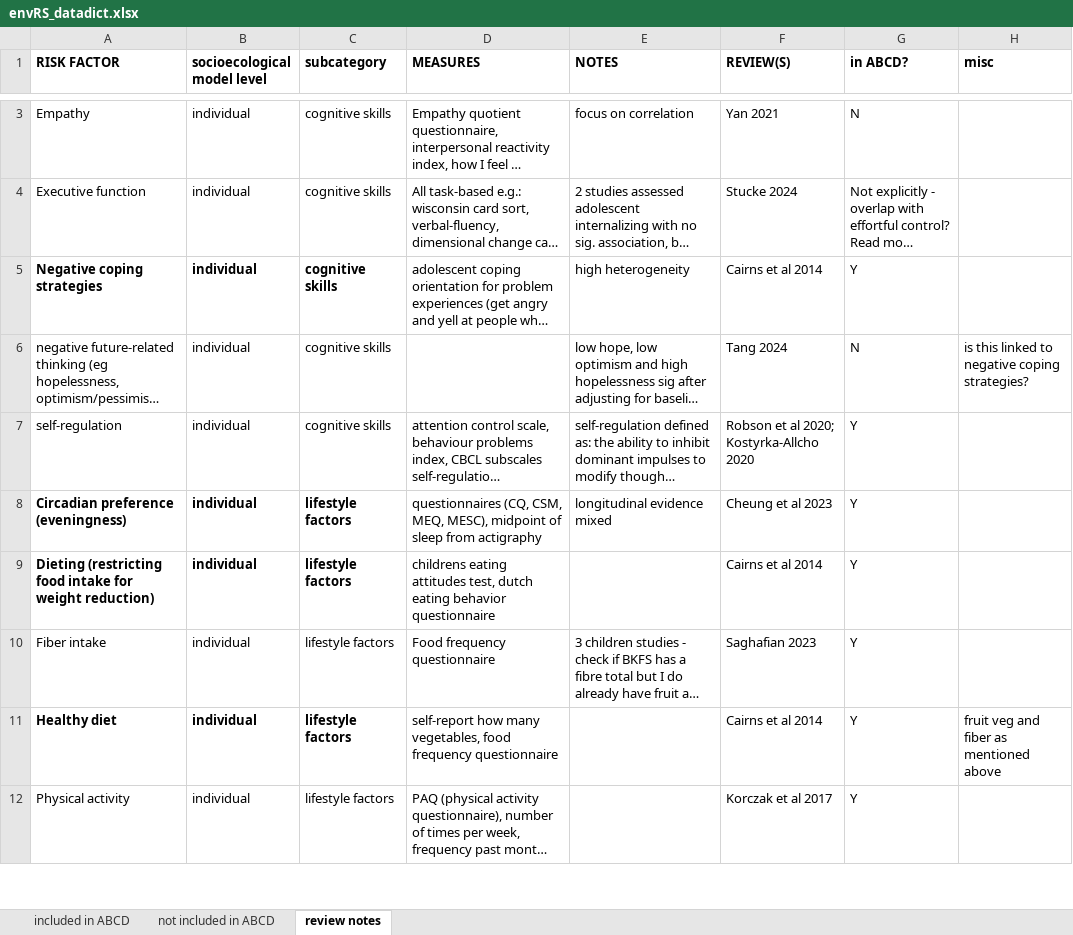
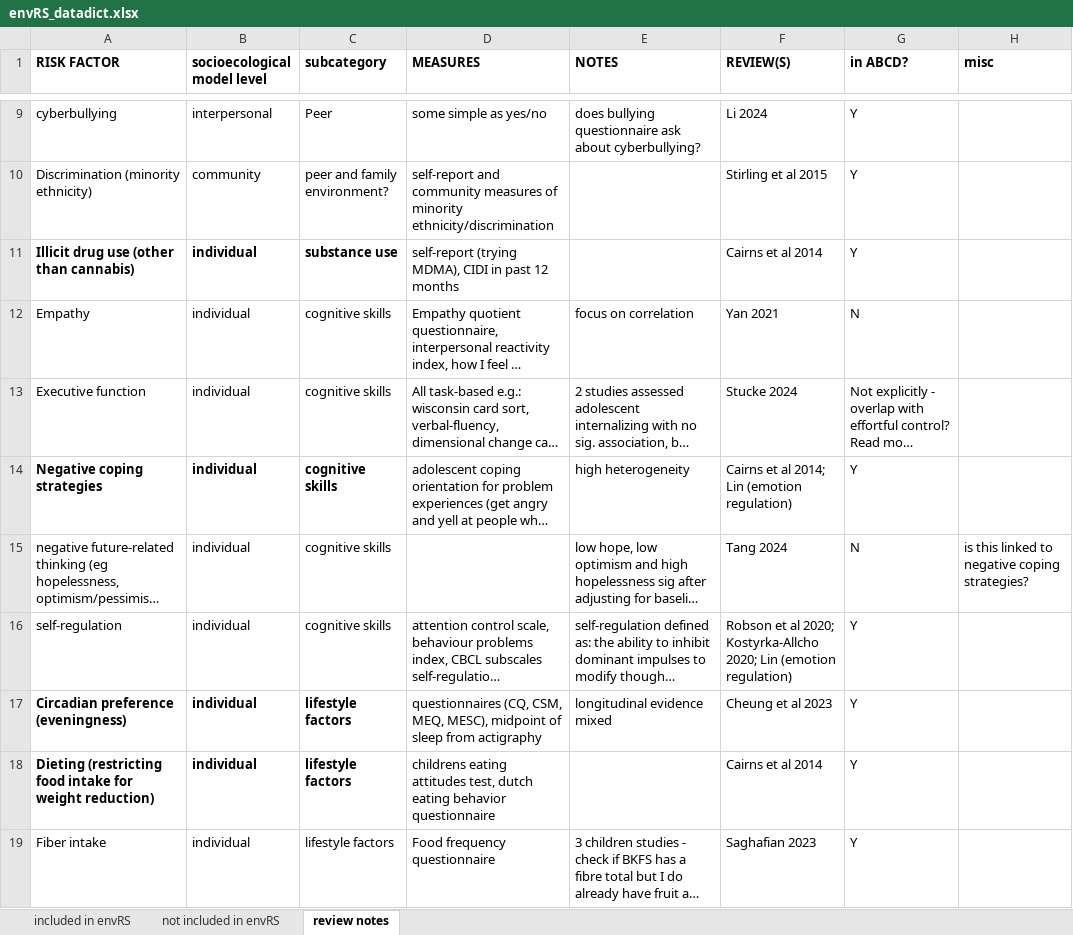
Before and after one commit to EileenYXu/envRS, an Excel workbook: envRS_datadict.xlsx, sheet review notes, drawn as a sheet; only a part is shown, gaps mark what is left out; the shorter side is filled out with more unchanged rows; long unchanged cells end in …; values as stored, in another font and other column widths than the file's, no borders; addresses are those after the commit; the diff covers the shown part only; the diff names each change by its address in the sheet, - before the commit and + after, or states it on an @@ line.

```diff
--- a/envRS_datadict.xlsx (sheet review notes)
+++ b/envRS_datadict.xlsx (sheet review notes)
-sheet tab: included in ABCD
+sheet tab: included in envRS
-sheet tab: not included in ABCD
+sheet tab: not included in envRS
@@ row 39 moved to row 9: cyberbullying @@
+row 10: Discrimination (minority ethnicity) | community | peer and family environment? | self-report and community measures of minority ethnicity/discrimination |  | Stirling et al 2015 | Y
@@ row 29 moved to row 11: Illicit drug use (other than cannabis) @@
-F14 (REVIEW(S)): Cairns et al 2014
+F14 (REVIEW(S)): Cairns et al 2014; Lin (emotion regulation)
-F16 (REVIEW(S)): …2020; Kostyrka-Allcho 2020
+F16 (REVIEW(S)): …2020; Kostyrka-Allcho 2020; Lin (emotion regulation)
```
Also changed, not shown: 9 added rows, 12 removed rows and 4 edited cells elsewhere in this sheet, sheet included in envRS, sheet not included in envRS, 19 other files.
